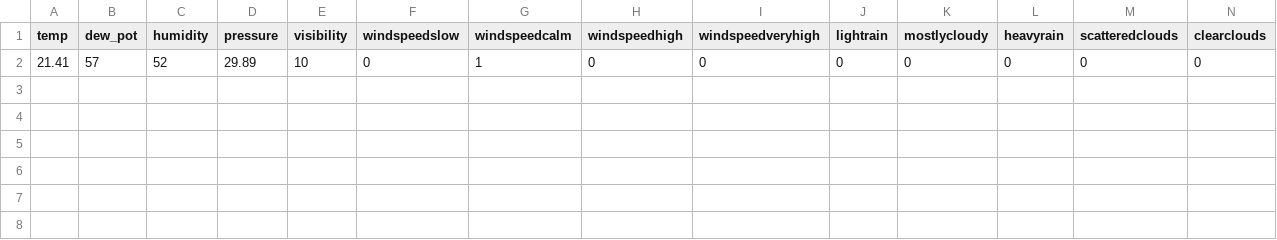
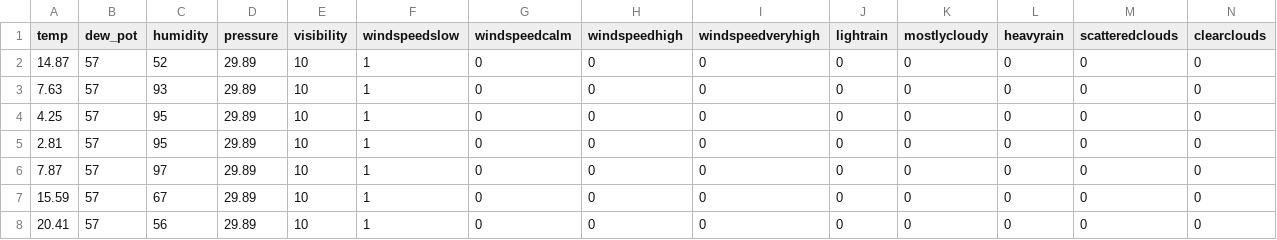
Before and after one commit to rishabh7257/SmartCity, a CSV file: RScripts/test.csv, drawn as a sheet; only a part is shown; rows hold the shown columns only; the diff names each change by its address in the sheet, - before the commit and + after, or states it on an @@ line.

```diff
--- a/RScripts/test.csv
+++ b/RScripts/test.csv
-A2 (temp): 21.41
+A2 (temp): 14.87
-F2 (windspeedslow): 0
+F2 (windspeedslow): 1
-G2 (windspeedcalm): 1
+G2 (windspeedcalm): 0
+row 3: 7.63 | 57 | 93 | 29.89 | 10 | 1 | 0 | 0 | 0 | 0 | 0 | 0 | 0 | 0
+row 4: 4.25 | 57 | 95 | 29.89 | 10 | 1 | 0 | 0 | 0 | 0 | 0 | 0 | 0 | 0
+row 5: 2.81 | 57 | 95 | 29.89 | 10 | 1 | 0 | 0 | 0 | 0 | 0 | 0 | 0 | 0
+row 6: 7.87 | 57 | 97 | 29.89 | 10 | 1 | 0 | 0 | 0 | 0 | 0 | 0 | 0 | 0
+row 7: 15.59 | 57 | 67 | 29.89 | 10 | 1 | 0 | 0 | 0 | 0 | 0 | 0 | 0 | 0
+row 8: 20.41 | 57 | 56 | 29.89 | 10 | 1 | 0 | 0 | 0 | 0 | 0 | 0 | 0 | 0
```
Also changed, not shown: 19 other files.
